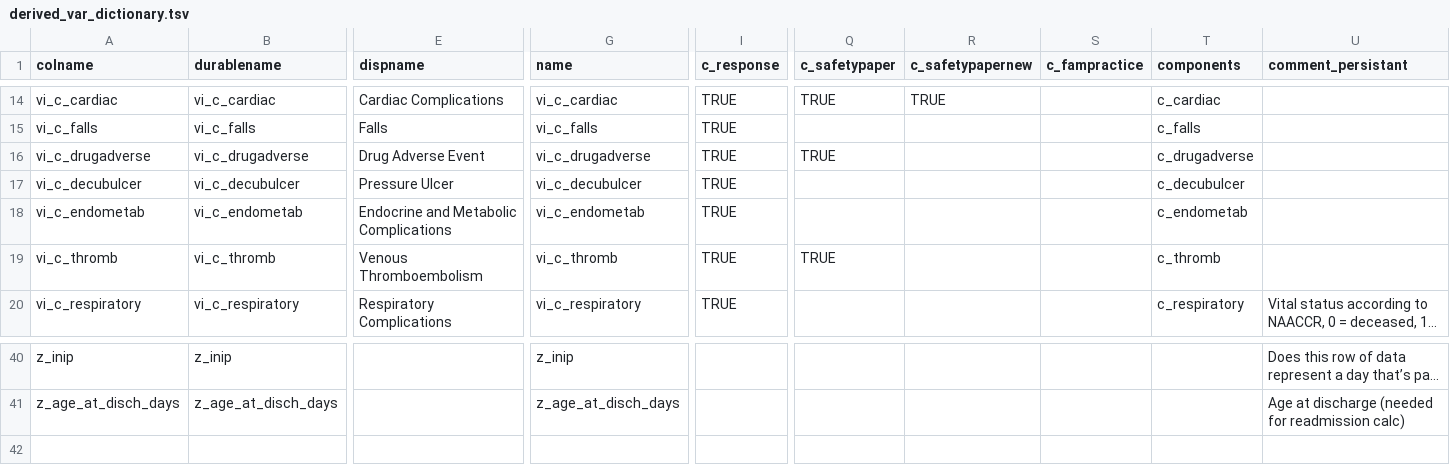
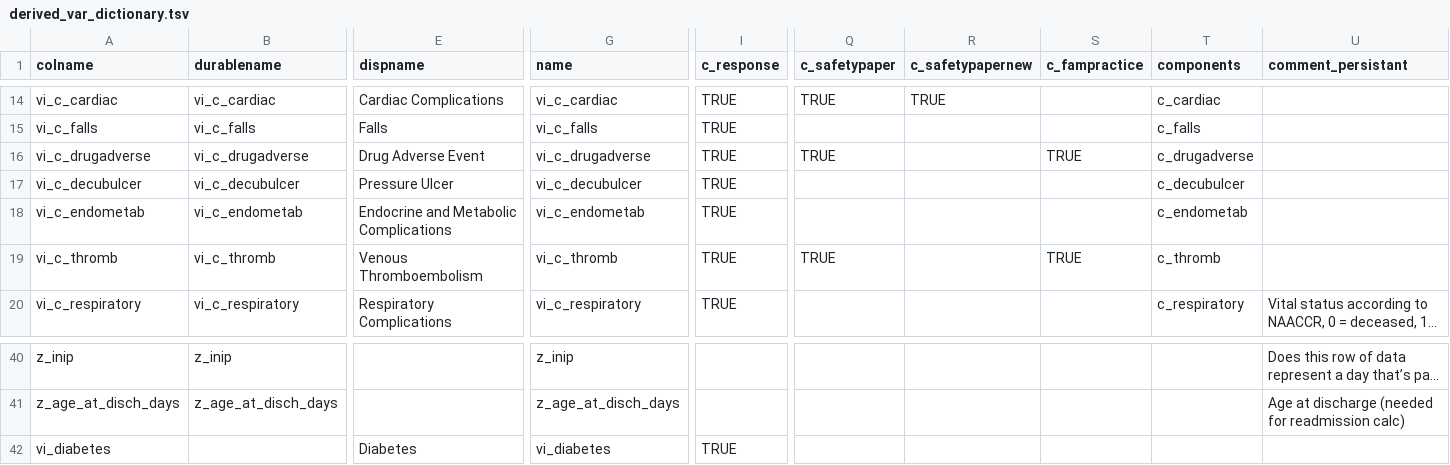
Before and after one commit to bokov/efi_prelim, a TSV file: data/derived_var_dictionary.tsv, drawn as a sheet; only a part is shown, gaps mark what is left out; long unchanged cells end in …; rows hold the shown columns only; the diff names each change by its address in the sheet, - before the commit and + after, or states it on an @@ line.

Commit message:
derived_var_dictionary.tsv,persistent_dict.tsv; enhance; Added vi_diabetes variable, but the current data doesn't include all the relevant codes so it's likely to under-report diabetes

```diff
--- a/data/derived_var_dictionary.tsv
+++ b/data/derived_var_dictionary.tsv
-S16 (c_fampractice): (empty)
+S16 (c_fampractice): TRUE
-S19 (c_fampractice): (empty)
+S19 (c_fampractice): TRUE
+row 42: vi_diabetes |  | Diabetes | vi_diabetes | TRUE
```
Also changed, not shown: data/persistent_dict.tsv.
